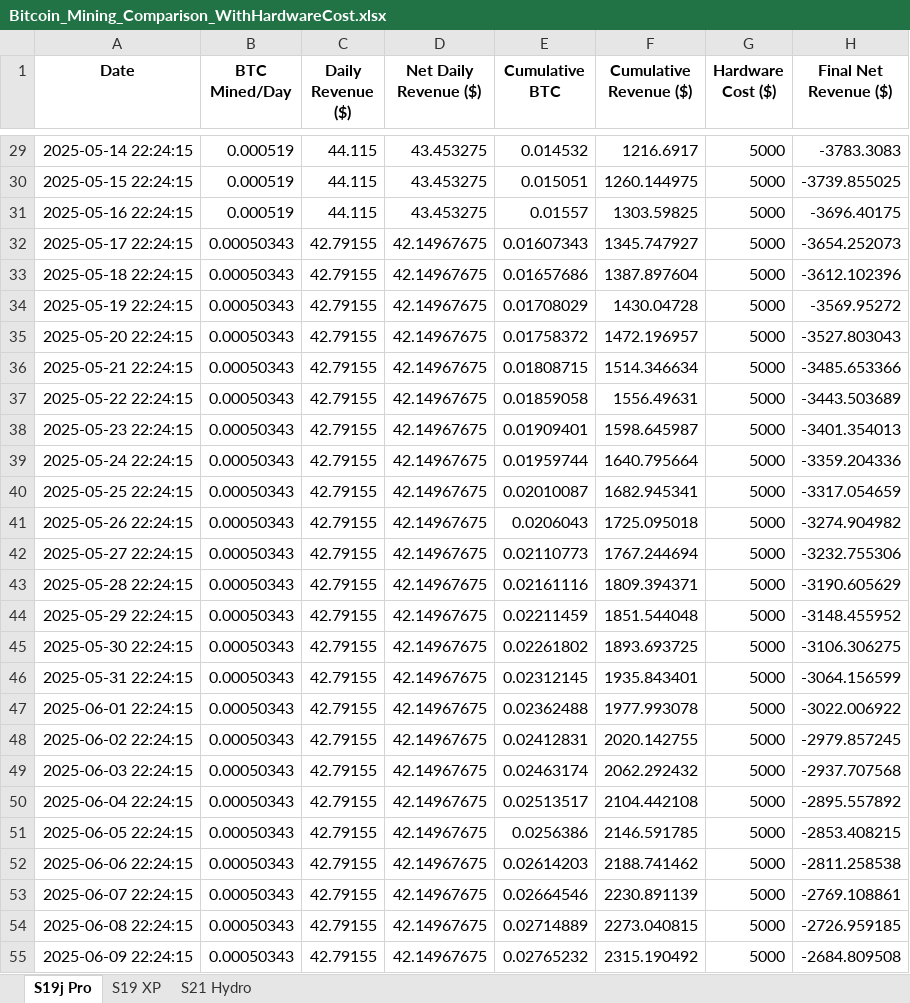
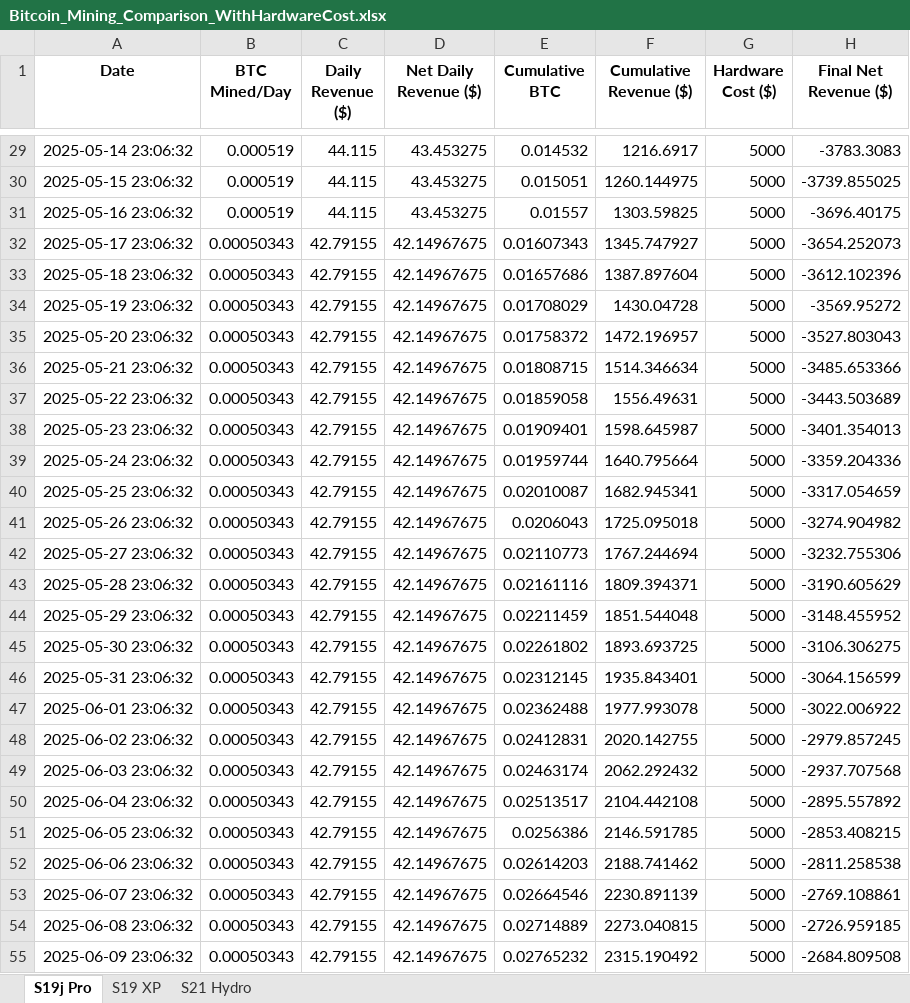
Before and after one commit to jig0901/Bitcoin-Mining-Farm, an Excel workbook: Bitcoin_Mining_Comparison_WithHardwareCost.xlsx, sheet S19j Pro, drawn as a sheet; only a part is shown, gaps mark what is left out; values as stored, in another font and other column widths than the file's, no borders; the diff covers the shown part only; the diff names each change by its address in the sheet, - before the commit and + after, or states it on an @@ line.

```diff
--- a/Bitcoin_Mining_Comparison_WithHardwareCost.xlsx (sheet S19j Pro)
+++ b/Bitcoin_Mining_Comparison_WithHardwareCost.xlsx (sheet S19j Pro)
-A29 (Date): 2025-05-14 22:24:15
+A29 (Date): 2025-05-14 23:06:32
-A30 (Date): 2025-05-15 22:24:15
+A30 (Date): 2025-05-15 23:06:32
-A31 (Date): 2025-05-16 22:24:15
+A31 (Date): 2025-05-16 23:06:32
-A32 (Date): 2025-05-17 22:24:15
+A32 (Date): 2025-05-17 23:06:32
-A33 (Date): 2025-05-18 22:24:15
+A33 (Date): 2025-05-18 23:06:32
-A34 (Date): 2025-05-19 22:24:15
+A34 (Date): 2025-05-19 23:06:32
-A35 (Date): 2025-05-20 22:24:15
+A35 (Date): 2025-05-20 23:06:32
-A36 (Date): 2025-05-21 22:24:15
+A36 (Date): 2025-05-21 23:06:32
-A37 (Date): 2025-05-22 22:24:15
+A37 (Date): 2025-05-22 23:06:32
-A38 (Date): 2025-05-23 22:24:15
+A38 (Date): 2025-05-23 23:06:32
-A39 (Date): 2025-05-24 22:24:15
+A39 (Date): 2025-05-24 23:06:32
-A40 (Date): 2025-05-25 22:24:15
+A40 (Date): 2025-05-25 23:06:32
-A41 (Date): 2025-05-26 22:24:15
+A41 (Date): 2025-05-26 23:06:32
-A42 (Date): 2025-05-27 22:24:15
+A42 (Date): 2025-05-27 23:06:32
-A43 (Date): 2025-05-28 22:24:15
+A43 (Date): 2025-05-28 23:06:32
-A44 (Date): 2025-05-29 22:24:15
+A44 (Date): 2025-05-29 23:06:32
-A45 (Date): 2025-05-30 22:24:15
+A45 (Date): 2025-05-30 23:06:32
-A46 (Date): 2025-05-31 22:24:15
+A46 (Date): 2025-05-31 23:06:32
-A47 (Date): 2025-06-01 22:24:15
+A47 (Date): 2025-06-01 23:06:32
-A48 (Date): 2025-06-02 22:24:15
+A48 (Date): 2025-06-02 23:06:32
-A49 (Date): 2025-06-03 22:24:15
+A49 (Date): 2025-06-03 23:06:32
-A50 (Date): 2025-06-04 22:24:15
+A50 (Date): 2025-06-04 23:06:32
-A51 (Date): 2025-06-05 22:24:15
+A51 (Date): 2025-06-05 23:06:32
-A52 (Date): 2025-06-06 22:24:15
+A52 (Date): 2025-06-06 23:06:32
-A53 (Date): 2025-06-07 22:24:15
+A53 (Date): 2025-06-07 23:06:32
-A54 (Date): 2025-06-08 22:24:15
+A54 (Date): 2025-06-08 23:06:32
-A55 (Date): 2025-06-09 22:24:15
+A55 (Date): 2025-06-09 23:06:32
```
Also changed, not shown: 1068 edited cells elsewhere in this sheet, sheet S19 XP, sheet S21 Hydro, 3 other files.
